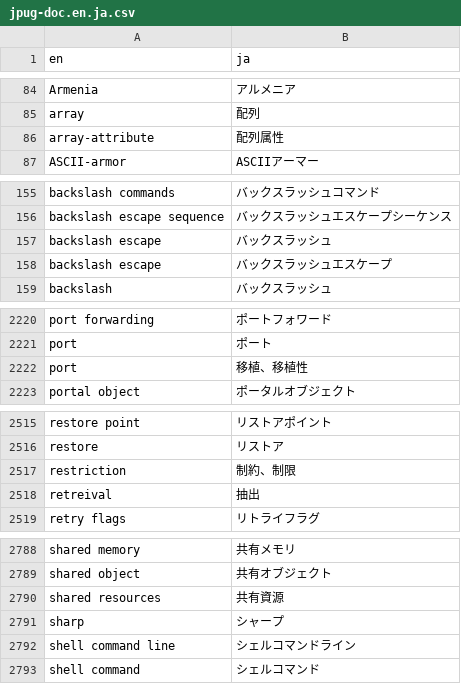
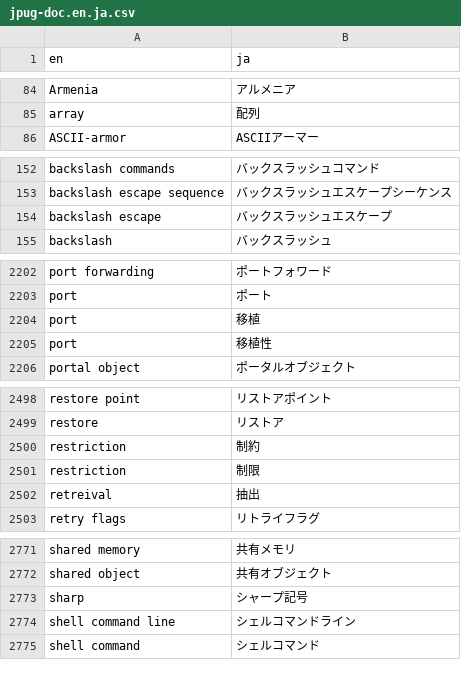
Before and after one commit to pgsql-jp/taiyaku, a CSV file: jpug-doc.en.ja.csv, drawn as a sheet; only a part is shown, gaps mark what is left out; the diff covers the shown part only.

```diff
--- a/jpug-doc.en.ja.csv
+++ b/jpug-doc.en.ja.csv
@@ -85,3 +85,2 @@ Armenia,アルメニア
 array,配列
-array-attribute,配列属性
 ASCII-armor,ASCIIアーマー
@@ -156,3 +153,2 @@ backslash commands,バックスラッシュコマンド
 backslash escape sequence,バックスラッシュエスケープシーケンス
-backslash escape,バックスラッシュ
 backslash escape,バックスラッシュエスケープ
@@ -2221,3 +2203,4 @@ port forwarding,ポートフォワード
 port,ポート
-port,移植、移植性
+port,移植
+port,移植性
 portal object,ポータルオブジェクト
@@ -2516,3 +2499,4 @@ restore point,リストアポイント
 restore,リストア
-restriction,制約、制限
+restriction,制約
+restriction,制限
 retreival,抽出
@@ -2789,4 +2772,3 @@ shared memory,共有メモリ
 shared object,共有オブジェクト
-shared resources,共有資源
-sharp,シャープ
+sharp,シャープ記号
 shell command line,シェルコマンドライン
```
Also changed, not shown: 7 added rows, 31 removed rows and 16 edited cells elsewhere in this file.
